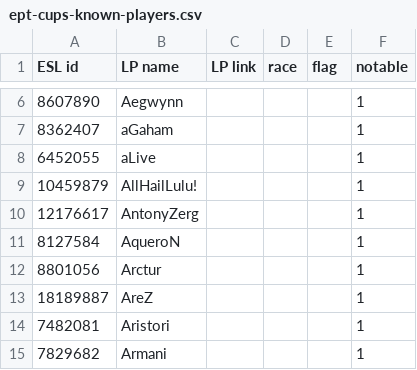
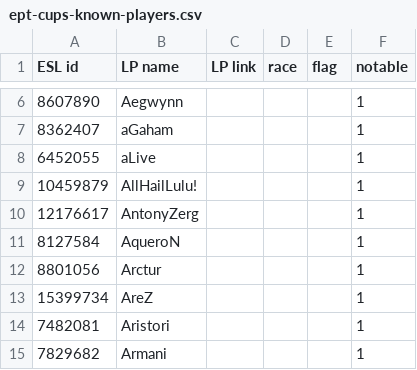
Before and after one commit to Steap/liquipedia-scripts, a CSV file: liquipedia_scripts/data/ept-cups-known-players.csv, drawn as a sheet; only a part is shown, gaps mark what is left out.

Commit message:
Known players: fix AreZ's ESL id

```diff
--- a/liquipedia_scripts/data/ept-cups-known-players.csv
+++ b/liquipedia_scripts/data/ept-cups-known-players.csv
@@ -12,3 +12,3 @@ ESL id,LP name,LP link,race,flag,notable
 8801056,Arctur,,,,1
-18189887,AreZ,,,,1
+15399734,AreZ,,,,1
 7482081,Aristori,,,,1
```
